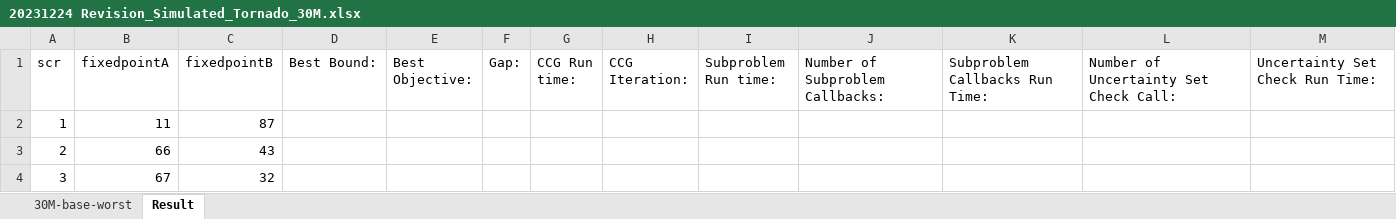
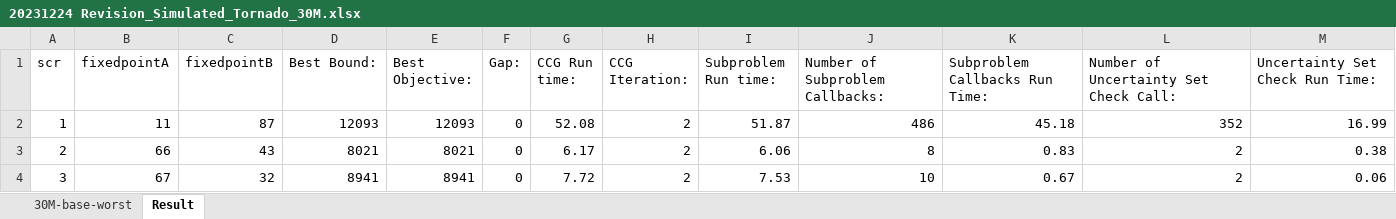
Before and after one commit to mehdi-ansari/Two_Stage_Robust_Tornado_Problem, an Excel workbook: Results/20231224 Revision_Simulated_Tornado_30M.xlsx, sheet Result, drawn as a sheet; only a part is shown; values as stored, in another font and other column widths than the file's, no borders; the diff covers the shown part only; the diff names each change by its address in the sheet, - before the commit and + after, or states it on an @@ line.

Commit message:
50 simulated tornado results for 30M

```diff
--- a/Results/20231224 Revision_Simulated_Tornado_30M.xlsx (sheet Result)
+++ b/Results/20231224 Revision_Simulated_Tornado_30M.xlsx (sheet Result)
-D2 (Best Bound:): (empty)
+D2 (Best Bound:): 12093
-E2 (Best Objective:): (empty)
+E2 (Best Objective:): 12093
-F2:F4 (Gap:): (empty)
+F2:F4 (Gap:): 0
-G2 (CCG Run time:): (empty)
+G2 (CCG Run time:): 52.08
-H2:H4 (CCG Iteration:): (empty)
+H2:H4 (CCG Iteration:): 2
-I2 (Subproblem Run time:): (empty)
+I2 (Subproblem Run time:): 51.87
-J2 (Number of Subproblem Callbacks:): (empty)
+J2 (Number of Subproblem Callbacks:): 486
-K2 (Subproblem Callbacks Run Time:): (empty)
+K2 (Subproblem Callbacks Run Time:): 45.18
-L2: (empty)
+L2: 352
-M2 (Uncertainty Set Check Run Time:): (empty)
+M2 (Uncertainty Set Check Run Time:): 16.99
-D3 (Best Bound:): (empty)
+D3 (Best Bound:): 8021
-E3 (Best Objective:): (empty)
+E3 (Best Objective:): 8021
-G3 (CCG Run time:): (empty)
+G3 (CCG Run time:): 6.17
-I3 (Subproblem Run time:): (empty)
+I3 (Subproblem Run time:): 6.06
-J3 (Number of Subproblem Callbacks:): (empty)
+J3 (Number of Subproblem Callbacks:): 8
-K3 (Subproblem Callbacks Run Time:): (empty)
+K3 (Subproblem Callbacks Run Time:): 0.83
-L3:L4: (empty)
+L3:L4: 2
-M3 (Uncertainty Set Check Run Time:): (empty)
+M3 (Uncertainty Set Check Run Time:): 0.38
-D4 (Best Bound:): (empty)
+D4 (Best Bound:): 8941
-E4 (Best Objective:): (empty)
+E4 (Best Objective:): 8941
-G4 (CCG Run time:): (empty)
+G4 (CCG Run time:): 7.72
-I4 (Subproblem Run time:): (empty)
+I4 (Subproblem Run time:): 7.53
-J4 (Number of Subproblem Callbacks:): (empty)
+J4 (Number of Subproblem Callbacks:): 10
-K4 (Subproblem Callbacks Run Time:): (empty)
+K4 (Subproblem Callbacks Run Time:): 0.67
-M4 (Uncertainty Set Check Run Time:): (empty)
+M4 (Uncertainty Set Check Run Time:): 0.06
```
Also changed, not shown: 474 edited cells and cell formats elsewhere in this sheet, Results/20231224 Revision_Simulated_Tornado_15M.xlsx, 57 other files.
